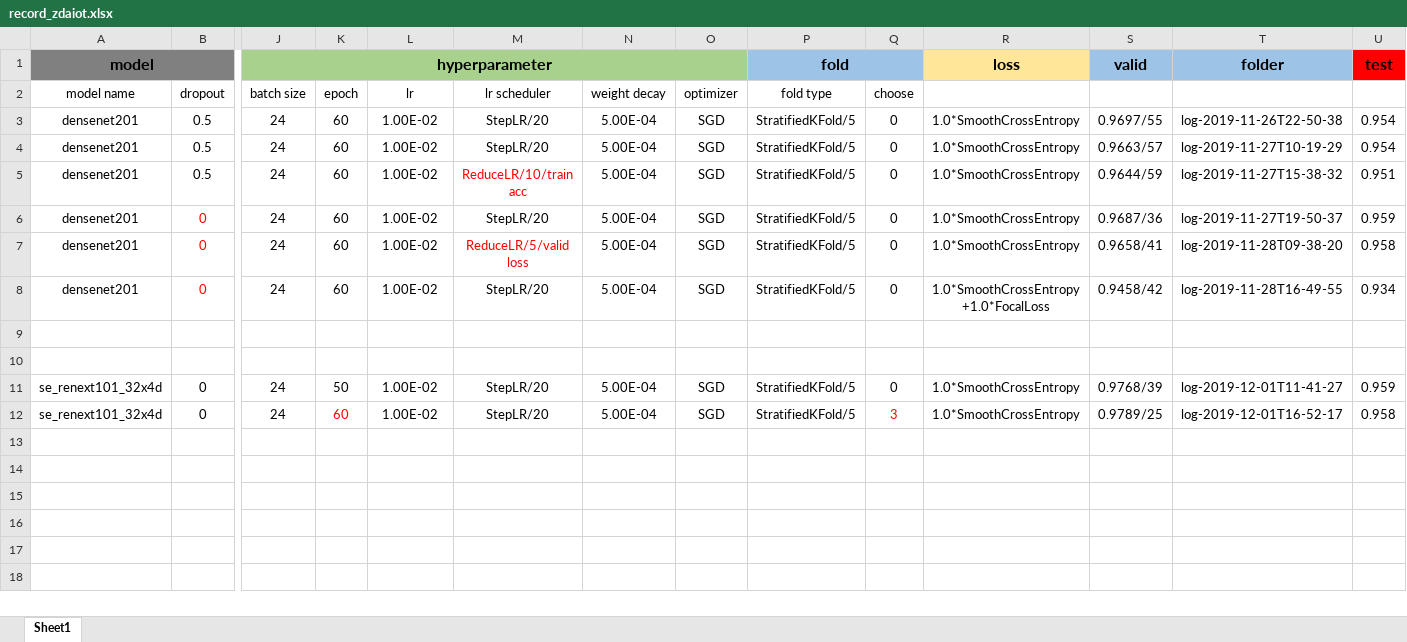
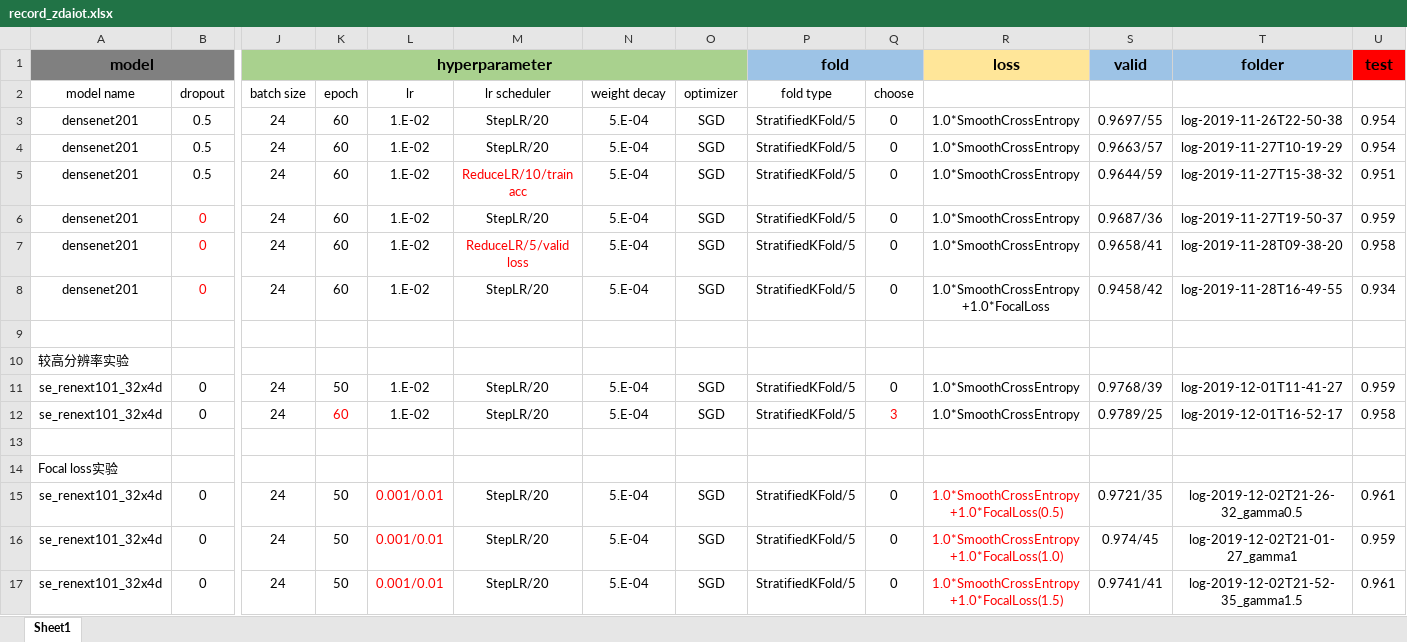
Before and after one commit to XiangqianMa/AI-Competition-HuaWei, an Excel workbook: record_zdaiot.xlsx, sheet Sheet1, drawn as a sheet; only a part is shown, gaps mark what is left out; values as stored, in another font and other column widths than the file's, no borders; addresses are those after the commit; rows hold the shown columns only; the diff names each change by its address in the sheet, - before the commit and + after, or states it on an @@ line.

```diff
--- a/record_zdaiot.xlsx (sheet Sheet1)
+++ b/record_zdaiot.xlsx (sheet Sheet1)
-L3:L8 (lr): 1.00E-02
+L3:L8 (lr): 1.E-02
-N3:N8 (weight decay): 5.00E-04
+N3:N8 (weight decay): 5.E-04
+row 10: 较高分辨率实验
+row 11: se_renext101_32x4d | 0 | 24 | 50 | 1.E-02 | StepLR/20 | 5.E-04 | SGD | StratifiedKFold/5 | 0 | 1.0*SmoothCrossEntropy | 0.9768/39 | log-2019-12-01T11-41-27 | 0.959
+row 12: se_renext101_32x4d | 0 | 24 | 60 | 1.E-02 | StepLR/20 | 5.E-04 | SGD | StratifiedKFold/5 | 3 | 1.0*SmoothCrossEntropy | 0.9789/25 | log-2019-12-01T16-52-17 | 0.958
+row 14: Focal loss实验
+row 15: se_renext101_32x4d | 0 | 24 | 50 | 0.001/0.01 | StepLR/20 | 5.E-04 | SGD | StratifiedKFold/5 | 0 | 1.0*SmoothCrossEntropy+1.0*FocalLoss(0.5) | 0.9721/35 | log-2019-12-02T21-26-32_gamma0.5 | 0.961
-L16:L17 (lr): 1.00E-02
+L16:L17 (lr): 0.001/0.01
-L16:L17 text colour: black
+L16:L17 text colour: #FF0000
-N16:N17 (weight decay): 5.00E-04
+N16:N17 (weight decay): 5.E-04
-R16: 1.0*SmoothCrossEntropy
+R16: 1.0*SmoothCrossEntropy+1.0*FocalLoss(1.0)
-R16:R17 text colour: black
+R16:R17 text colour: #FF0000
-S16: 0.9768/39
+S16: 0.974/45
-T16: log-2019-12-01T11-41-27
+T16: log-2019-12-02T21-01-27_gamma1
-K17 (epoch): 60
+K17 (epoch): 50
-K17 text colour: #FF0000
+K17 text colour: black
-Q17 (choose): 3
+Q17 (choose): 0
-Q17 text colour: #FF0000
+Q17 text colour: black
-R17: 1.0*SmoothCrossEntropy
+R17: 1.0*SmoothCrossEntropy+1.0*FocalLoss(1.5)
-S17: 0.9789/25
+S17: 0.9741/41
-T17: log-2019-12-01T16-52-17
+T17: log-2019-12-02T21-52-35_gamma1.5
-U17: 0.958
+U17: 0.961
```
Also changed, not shown: 5 other files.
